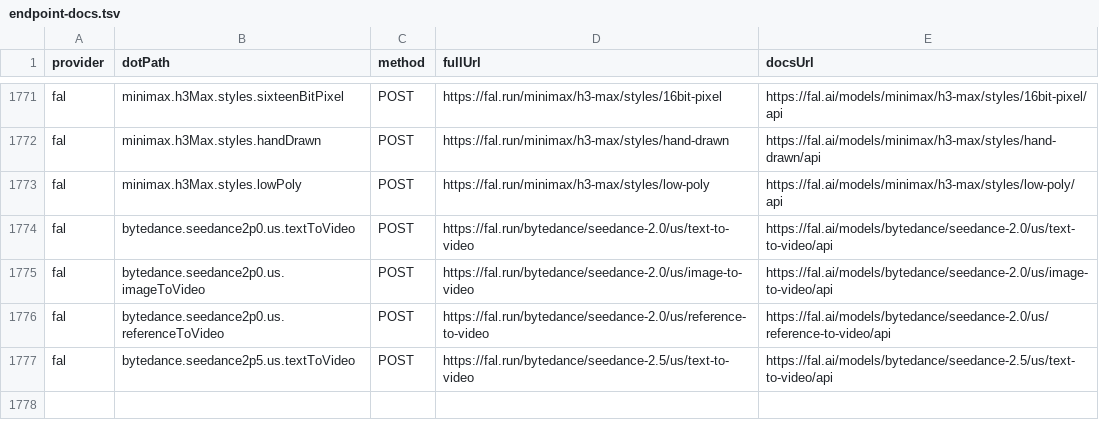
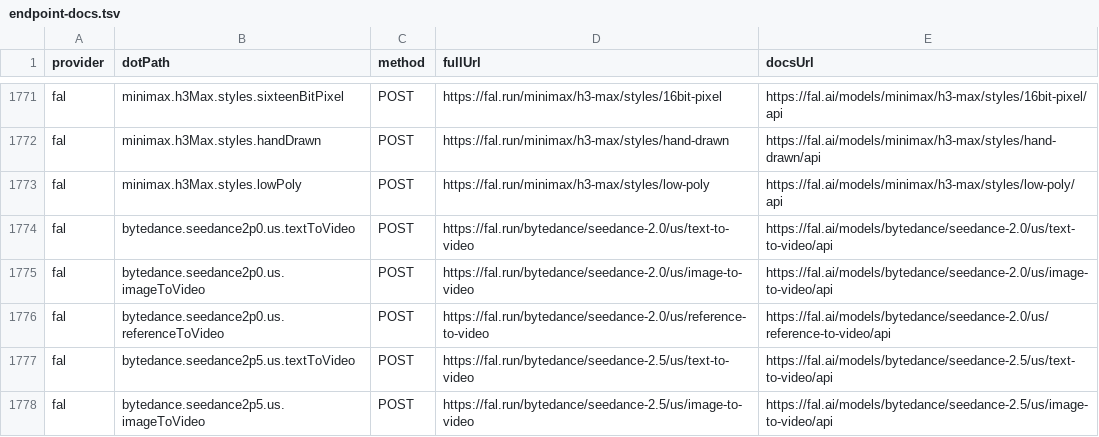
Before and after one commit to justintanner/apicity, a TSV file: scripts/endpoint-docs.tsv, drawn as a sheet; only a part is shown, gaps mark what is left out; the diff names each change by its address in the sheet, - before the commit and + after, or states it on an @@ line.

```diff
--- a/scripts/endpoint-docs.tsv
+++ b/scripts/endpoint-docs.tsv
+row 1778: fal | bytedance.seedance2p5.us.imageToVideo | POST | https://fal.run/bytedance/seedance-2.5/us/image-to-video | https://fal.ai/models/bytedance/seedance-2.5/us/image-to-video/api
```
Also changed, not shown: scripts/endpoint-cost-tiers.tsv, 15 other files.
